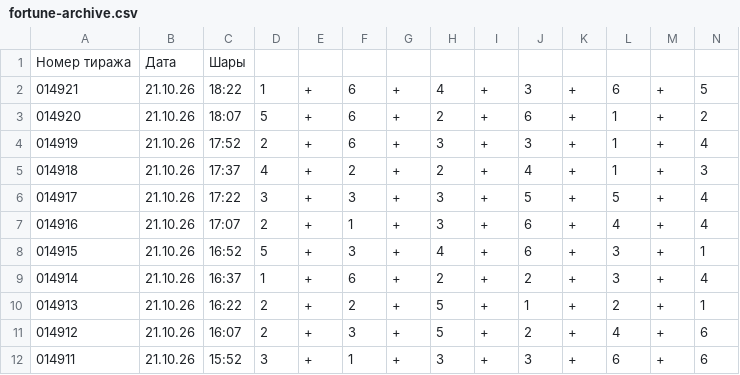
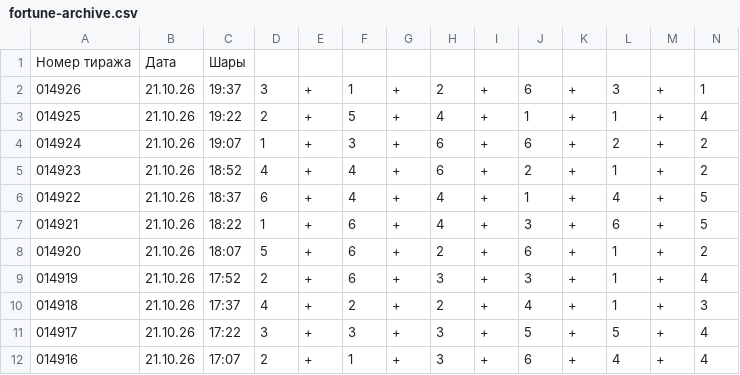
Before and after one commit to arsazet17/arsazet17-pozitron-summa-fortuny, a CSV file: data/fortune-archive.csv, drawn as a sheet; only a part is shown; the shorter side is filled out with more unchanged rows.

```diff
--- a/data/fortune-archive.csv
+++ b/data/fortune-archive.csv
@@ -1,2 +1,7 @@
 Номер тиража,Дата,Шары
+014926,21.10.26, 19:37,3,+,1,+,2,+,6,+,3,+,1
+014925,21.10.26, 19:22,2,+,5,+,4,+,1,+,1,+,4
+014924,21.10.26, 19:07,1,+,3,+,6,+,6,+,2,+,2
+014923,21.10.26, 18:52,4,+,4,+,6,+,2,+,1,+,2
+014922,21.10.26, 18:37,6,+,4,+,4,+,1,+,4,+,5
 014921,21.10.26, 18:22,1,+,6,+,4,+,3,+,6,+,5
```
Also changed, not shown: 3 other files.
